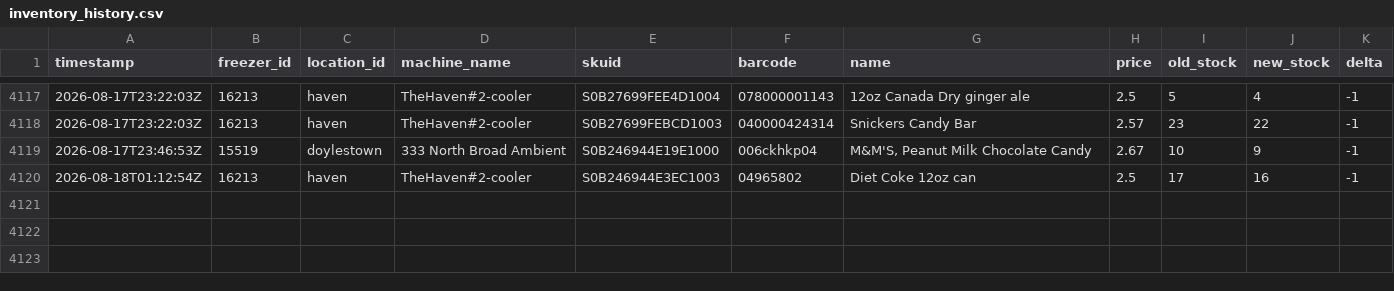
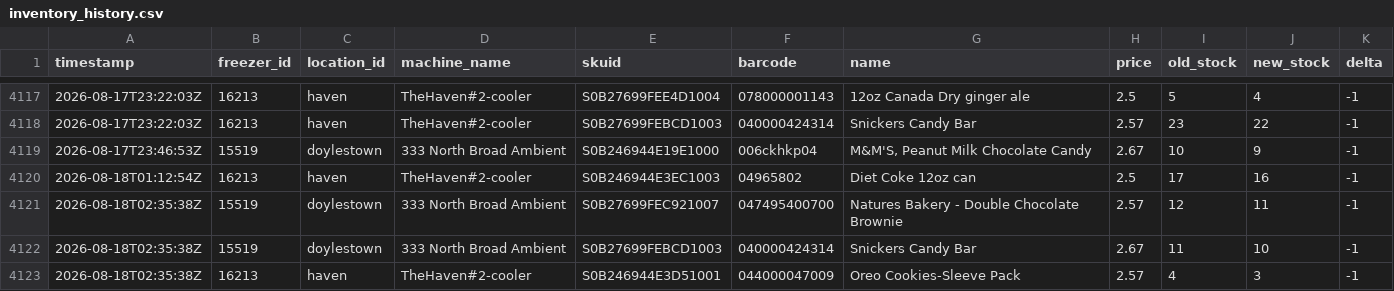
Before and after one commit to lukeleisman/blanketbox_public, a CSV file: docs/inventory_history.csv, drawn as a sheet; only a part is shown, gaps mark what is left out.

```diff
--- a/docs/inventory_history.csv
+++ b/docs/inventory_history.csv
@@ -4120 +4120,4 @@ timestamp,freezer_id,location_id,machine_name,skuid,barcode,name,price,old_stock
 2026-08-18T01:12:54Z,16213,haven,TheHaven#2-cooler,S0B246944E3EC1003,04965802,Diet Coke 12oz can,2.5,17,16,-1
+2026-08-18T02:35:38Z,15519,doylestown,333 North Broad Ambient,S0B27699FEC921007,047495400700,Natures Bakery - Double Chocolate Brownie,2.57,12,11,-1
+2026-08-18T02:35:38Z,15519,doylestown,333 North Broad Ambient,S0B27699FEBCD1003,040000424314,Snickers Candy Bar,2.67,11,10,-1
+2026-08-18T02:35:38Z,16213,haven,TheHaven#2-cooler,S0B246944E3D51001,044000047009,Oreo Cookies-Sleeve Pack,2.57,4,3,-1
```
Also changed, not shown: docs/inventory.csv, 2 other files.
